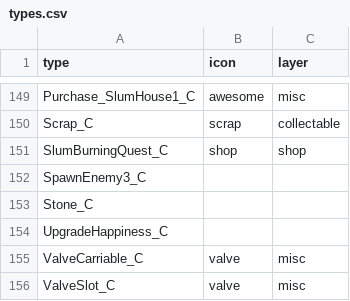
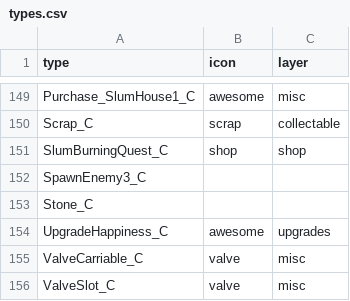
Before and after one commit to joric/supraland, a CSV file: data/types.csv, drawn as a sheet; only a part is shown, gaps mark what is left out.

Commit message:
updated files

```diff
--- a/data/types.csv
+++ b/data/types.csv
@@ -153,3 +153,3 @@ SpawnEnemy3_C,,
 Stone_C,,
-UpgradeHappiness_C,,
+UpgradeHappiness_C,awesome,upgrades
 ValveCarriable_C,valve,misc
```
